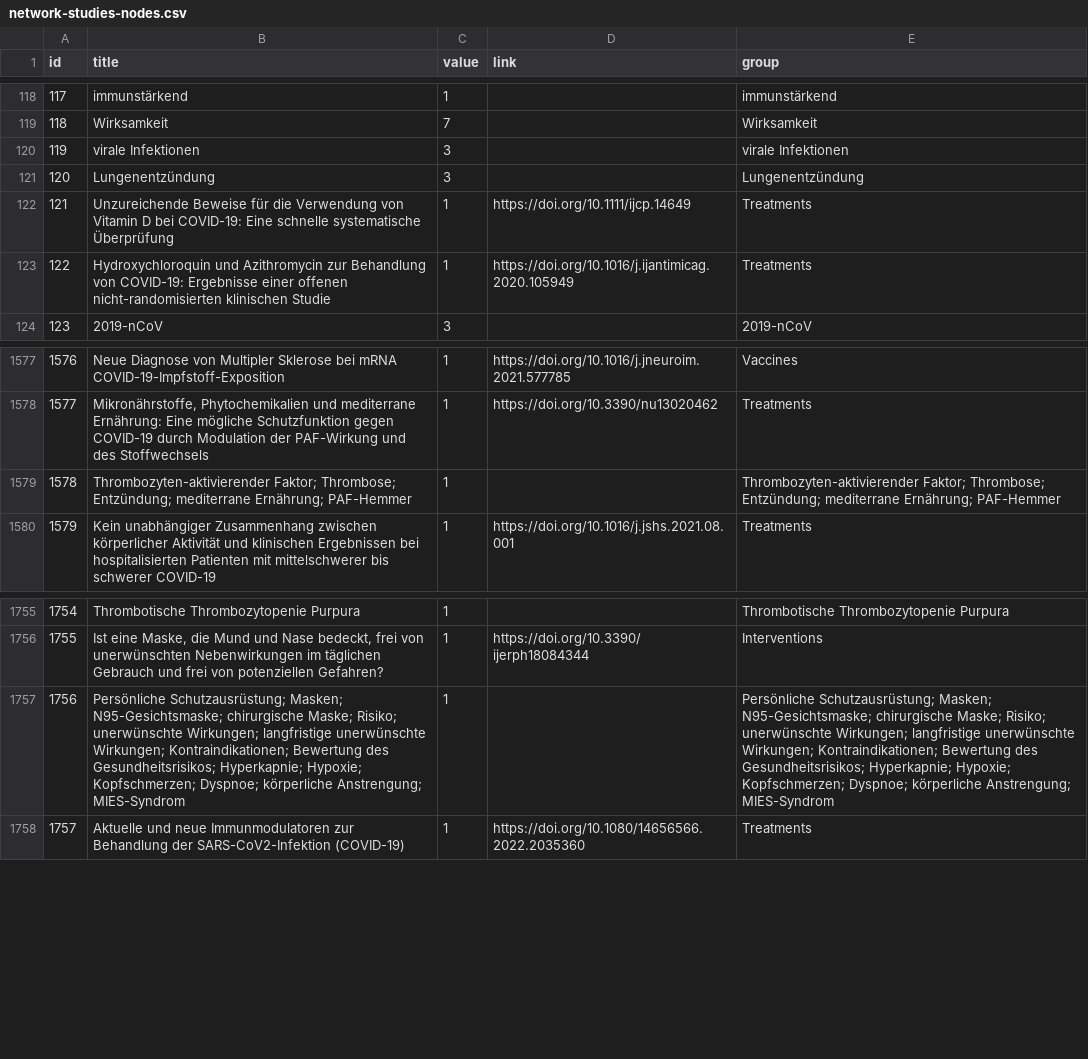
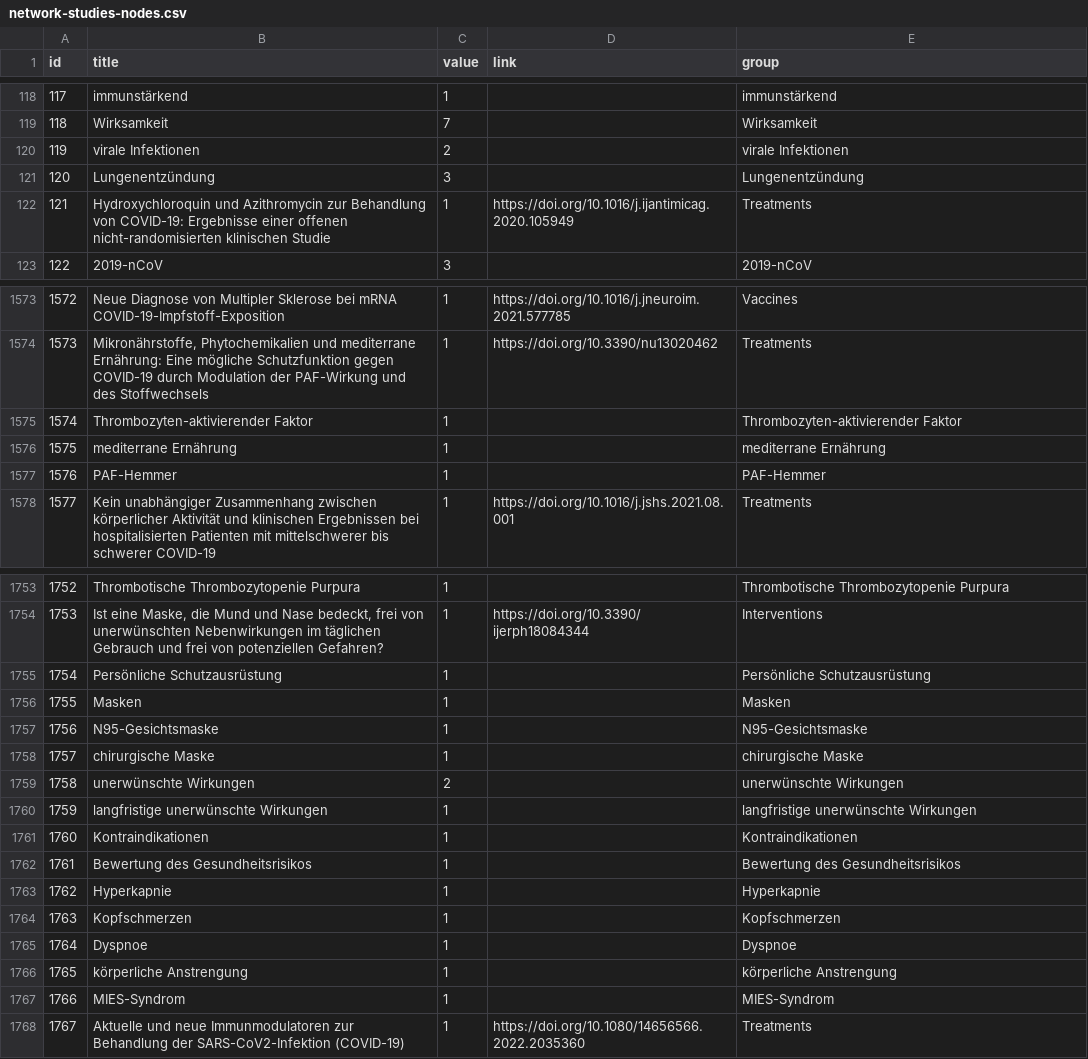
Before and after one commit to wojciechkorfanty/dev, a CSV file: _data/network-studies-nodes.csv, drawn as a sheet; only a part is shown, gaps mark what is left out; removed rows and columns are numbered as before the commit, all else as after; the diff covers the shown part only; the diff names each change by its address in the sheet, - before the commit and + after, or states it on an @@ line.

Commit message:
update studies

```diff
--- a/_data/network-studies-nodes.csv
+++ b/_data/network-studies-nodes.csv
-C120 (value): 3
+C120 (value): 2
-row 122: 121 | Unzureichende Beweise für die Verwendung von Vitamin D bei COVID-19: Eine schnelle systematische Überprüfung | 1 | https://doi.org/10.1111/ijcp.14649 | Treatments
@@ column A (id) renumbered from row 122 down @@
-row 1579: 1578 | Thrombozyten-aktivierender Faktor; Thrombose; Entzündung; mediterrane Ernährung; PAF-Hemmer | 1 |  | Thrombozyten-aktivierender Faktor; Thrombose; Entzündung; mediterrane Ernährung; PAF-Hemmer
+row 1575: 1574 | Thrombozyten-aktivierender Faktor | 1 |  | Thrombozyten-aktivierender Faktor
+row 1576: 1575 | mediterrane Ernährung | 1 |  | mediterrane Ernährung
+row 1577: 1576 | PAF-Hemmer | 1 |  | PAF-Hemmer
-row 1757: 1756 | Persönliche Schutzausrüstung; Masken; N95-Gesichtsmaske; chirurgische Maske; Risiko; unerwünschte Wirkungen; langfristige unerwünschte Wirkungen; Kontraindikationen; Bewertung des Gesundheitsrisikos; Hyperkapnie; Hypoxie; Kopfschmerzen; Dyspnoe; körperliche Anstrengung; MIES-Syndrom | 1 |  | Persönliche Schutzausrüstung; Masken; N95-Gesichtsmaske; chirurgische Maske; Risiko; unerwünschte Wirkungen; langfristige unerwünschte Wirkungen; Kontraindikationen; Bewertung des Gesundheitsrisikos; Hyperkapnie; Hypoxie; Kopfschmerzen; Dyspnoe; körperliche Anstrengung; MIES-Syndrom
+row 1755: 1754 | Persönliche Schutzausrüstung | 1 |  | Persönliche Schutzausrüstung
+row 1756: 1755 | Masken | 1 |  | Masken
+row 1757: 1756 | N95-Gesichtsmaske | 1 |  | N95-Gesichtsmaske
+row 1758: 1757 | chirurgische Maske | 1 |  | chirurgische Maske
+row 1759: 1758 | unerwünschte Wirkungen | 2 |  | unerwünschte Wirkungen
+row 1760: 1759 | langfristige unerwünschte Wirkungen | 1 |  | langfristige unerwünschte Wirkungen
+row 1761: 1760 | Kontraindikationen | 1 |  | Kontraindikationen
+row 1762: 1761 | Bewertung des Gesundheitsrisikos | 1 |  | Bewertung des Gesundheitsrisikos
+row 1763: 1762 | Hyperkapnie | 1 |  | Hyperkapnie
+row 1764: 1763 | Kopfschmerzen | 1 |  | Kopfschmerzen
+row 1765: 1764 | Dyspnoe | 1 |  | Dyspnoe
+row 1766: 1765 | körperliche Anstrengung | 1 |  | körperliche Anstrengung
+row 1767: 1766 | MIES-Syndrom | 1 |  | MIES-Syndrom
```
Also changed, not shown: 5 removed rows and 10 edited cells elsewhere in this file, _data/network-studies-edges.csv, 13 other files.
